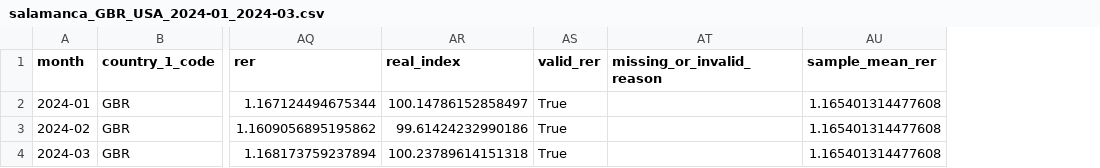
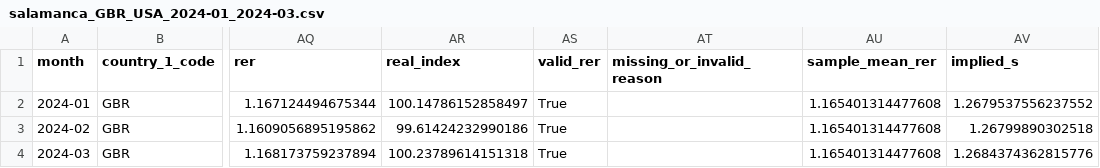
Before and after one commit to greg-at-k/salamanca, a CSV file: evidence/salamanca_GBR_USA_2024-01_2024-03.csv, drawn as a sheet; only a part is shown, gaps mark what is left out; the diff names each change by its address in the sheet, - before the commit and + after, or states it on an @@ line.

Commit message:
Default to Real and compare actual with sample-implied exchange rates

```diff
--- a/evidence/salamanca_GBR_USA_2024-01_2024-03.csv
+++ b/evidence/salamanca_GBR_USA_2024-01_2024-03.csv
+column AV (implied_s), rows 2-4: 1.2679537556237552 | 1.26799890302518 | 1.2684374362815776
```
Also changed, not shown: 13 other files.
